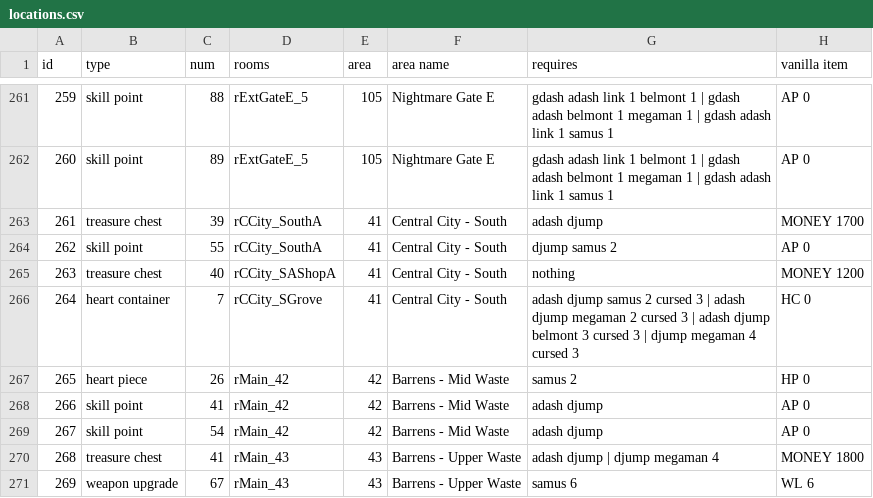
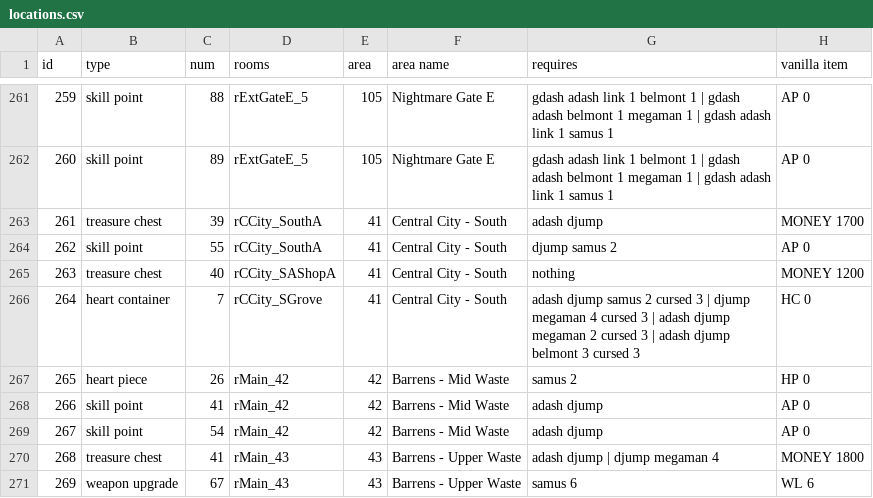
Before and after one commit to Quof/DT3-60FPS-plus, a CSV file: tools/modkit/randomizer/locations.csv, drawn as a sheet; only a part is shown, gaps mark what is left out.

```diff
--- a/tools/modkit/randomizer/locations.csv
+++ b/tools/modkit/randomizer/locations.csv
@@ -265,3 +265,3 @@ id,type,num,rooms,area,area name,requires,vanilla item
 263,treasure chest,40,rCCity_SAShopA,41,Central City - South,nothing,MONEY 1200
-264,heart container,7,rCCity_SGrove,41,Central City - South,adash djump samus 2 cursed 3 | adash djump megaman 2 cursed 3 | adash djump belmont 3 cursed 3 | djump megaman 4 cursed 3,HC 0
+264,heart container,7,rCCity_SGrove,41,Central City - South,adash djump samus 2 cursed 3 | djump megaman 4 cursed 3 | adash djump megaman 2 cursed 3 | adash djump belmont 3 cursed 3,HC 0
 265,heart piece,26,rMain_42,42,Barrens - Mid Waste,samus 2,HP 0
```
Also changed, not shown: 31 other files.
